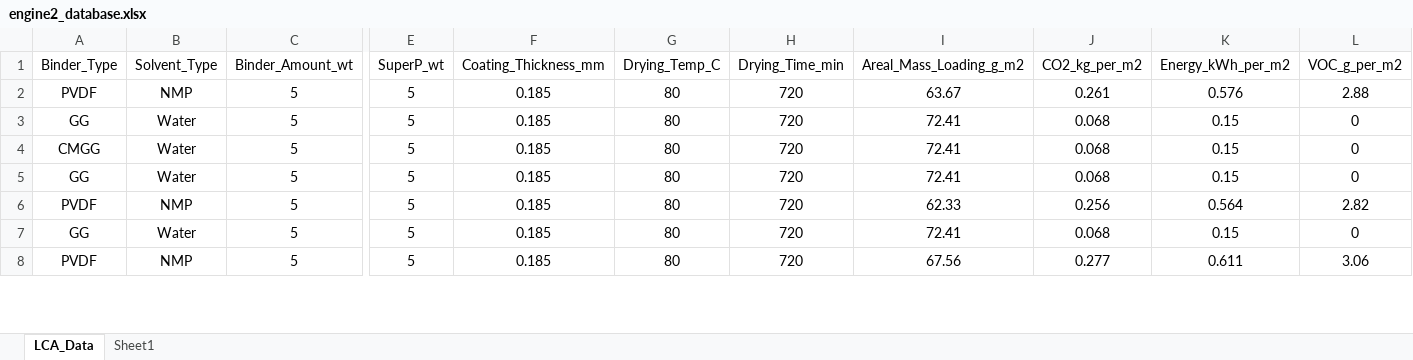
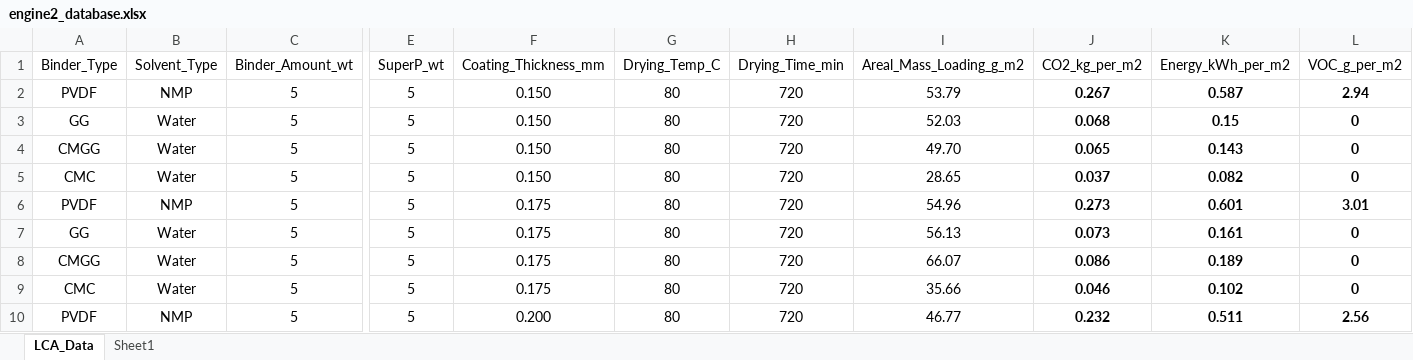
Before and after one commit to jason8832/battery-simulator, an Excel workbook: engine2_database.xlsx, sheet LCA_Data, drawn as a sheet; only a part is shown, gaps mark what is left out; values as stored, in another font and other column widths than the file's, no borders; addresses are those after the commit; rows hold the shown columns only; the diff covers the shown part only; the diff names each change by its address in the sheet, - before the commit and + after, or states it on an @@ line.

Commit message:
Add files via upload

```diff
--- a/engine2_database.xlsx (sheet LCA_Data)
+++ b/engine2_database.xlsx (sheet LCA_Data)
-F2:F5 (Coating_Thickness_mm): 0.185
+F2:F5 (Coating_Thickness_mm): 0.150
-I2 (Areal_Mass_Loading_g_m2): 63.67
+I2 (Areal_Mass_Loading_g_m2): 53.79
-J2 (CO2_kg_per_m2): 0.261
+J2 (CO2_kg_per_m2): 0.267
-J2:L7 bold: off
+J2:L7 bold: on
-K2 (Energy_kWh_per_m2): 0.576
+K2 (Energy_kWh_per_m2): 0.587
-L2 (VOC_g_per_m2): 2.88
+L2 (VOC_g_per_m2): 2.94
-I3 (Areal_Mass_Loading_g_m2): 72.41
+I3 (Areal_Mass_Loading_g_m2): 52.03
-I4 (Areal_Mass_Loading_g_m2): 72.41
+I4 (Areal_Mass_Loading_g_m2): 49.70
-J4 (CO2_kg_per_m2): 0.068
+J4 (CO2_kg_per_m2): 0.065
-K4 (Energy_kWh_per_m2): 0.15
+K4 (Energy_kWh_per_m2): 0.143
-A5 (Binder_Type): GG
+A5 (Binder_Type): CMC
-I5 (Areal_Mass_Loading_g_m2): 72.41
+I5 (Areal_Mass_Loading_g_m2): 28.65
-J5 (CO2_kg_per_m2): 0.068
+J5 (CO2_kg_per_m2): 0.037
-K5 (Energy_kWh_per_m2): 0.15
+K5 (Energy_kWh_per_m2): 0.082
-F6:F7 (Coating_Thickness_mm): 0.185
+F6:F7 (Coating_Thickness_mm): 0.175
-I6 (Areal_Mass_Loading_g_m2): 62.33
+I6 (Areal_Mass_Loading_g_m2): 54.96
-J6 (CO2_kg_per_m2): 0.256
+J6 (CO2_kg_per_m2): 0.273
-K6 (Energy_kWh_per_m2): 0.564
+K6 (Energy_kWh_per_m2): 0.601
-L6 (VOC_g_per_m2): 2.82
+L6 (VOC_g_per_m2): 3.01
-I7 (Areal_Mass_Loading_g_m2): 72.41
+I7 (Areal_Mass_Loading_g_m2): 56.13
-J7 (CO2_kg_per_m2): 0.068
+J7 (CO2_kg_per_m2): 0.073
-K7 (Energy_kWh_per_m2): 0.15
+K7 (Energy_kWh_per_m2): 0.161
+row 8: CMGG | Water | 5 | 5 | 0.175 | 80 | 720 | 66.07 | 0.086 | 0.189 | 0
+row 9: CMC | Water | 5 | 5 | 0.175 | 80 | 720 | 35.66 | 0.046 | 0.102 | 0
-F10 (Coating_Thickness_mm): 0.185
+F10 (Coating_Thickness_mm): 0.200
-I10 (Areal_Mass_Loading_g_m2): 67.56
+I10 (Areal_Mass_Loading_g_m2): 46.77
-J10 (CO2_kg_per_m2): 0.277
+J10 (CO2_kg_per_m2): 0.232
-J10:L10 bold: off
+J10:L10 bold: on
-K10 (Energy_kWh_per_m2): 0.611
+K10 (Energy_kWh_per_m2): 0.511
-L10 (VOC_g_per_m2): 3.06
+L10 (VOC_g_per_m2): 2.56
```
Also changed, not shown: 3 added rows, 17 edited cells and cell formats elsewhere in this sheet.
